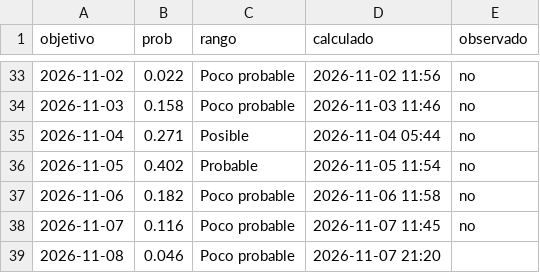
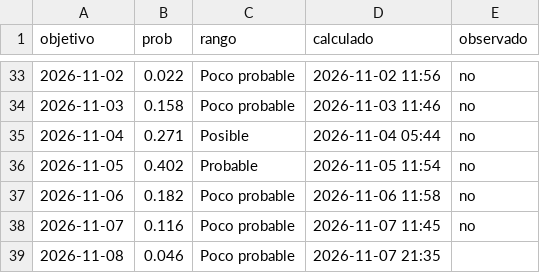
Before and after one commit to rodrigo51200-tech/monitor-fen, a CSV file: historial/garua_pronostico.csv, drawn as a sheet; only a part is shown, gaps mark what is left out.

```diff
--- a/historial/garua_pronostico.csv
+++ b/historial/garua_pronostico.csv
@@ -38,2 +38,2 @@ objetivo,prob,rango,calculado,observado
 2026-11-07,0.116,Poco probable,2026-11-07 11:45,no
-2026-11-08,0.046,Poco probable,2026-11-07 21:20,
+2026-11-08,0.046,Poco probable,2026-11-07 21:35,
```
Also changed, not shown: historial/clima_tiendas.csv, 4 other files.
